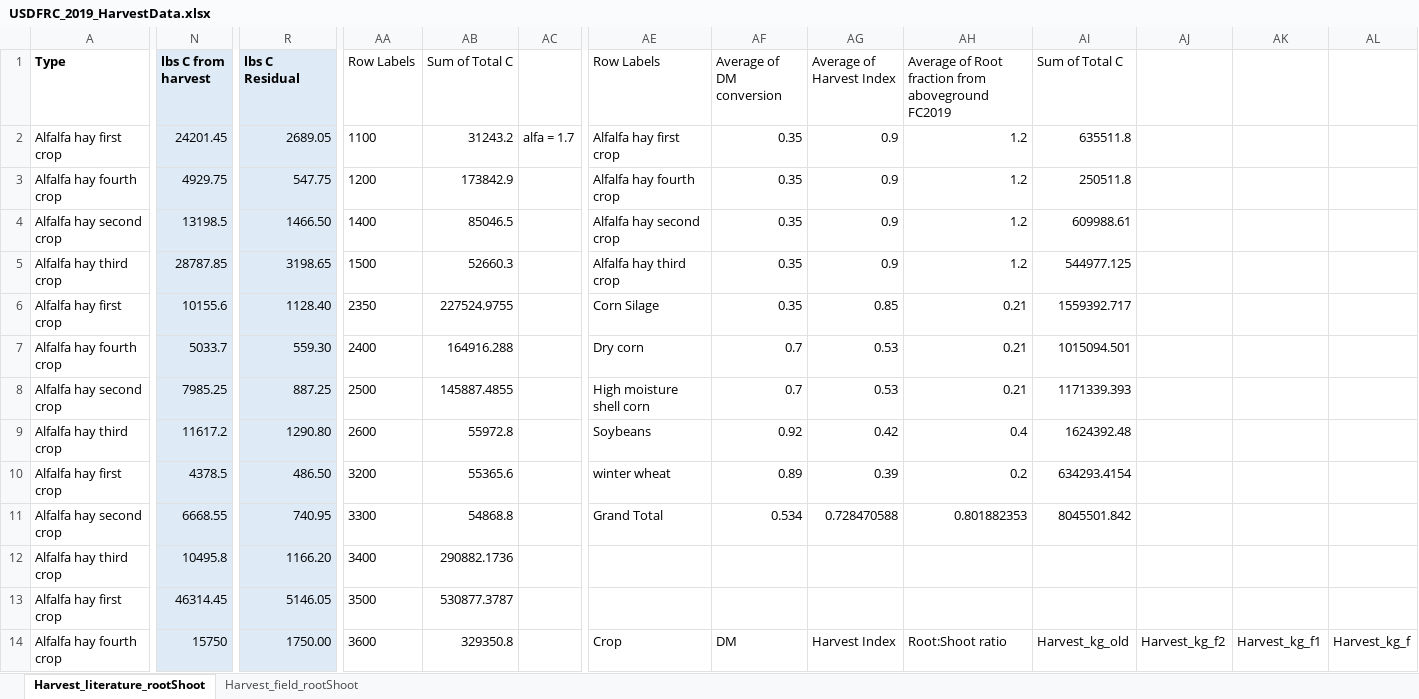
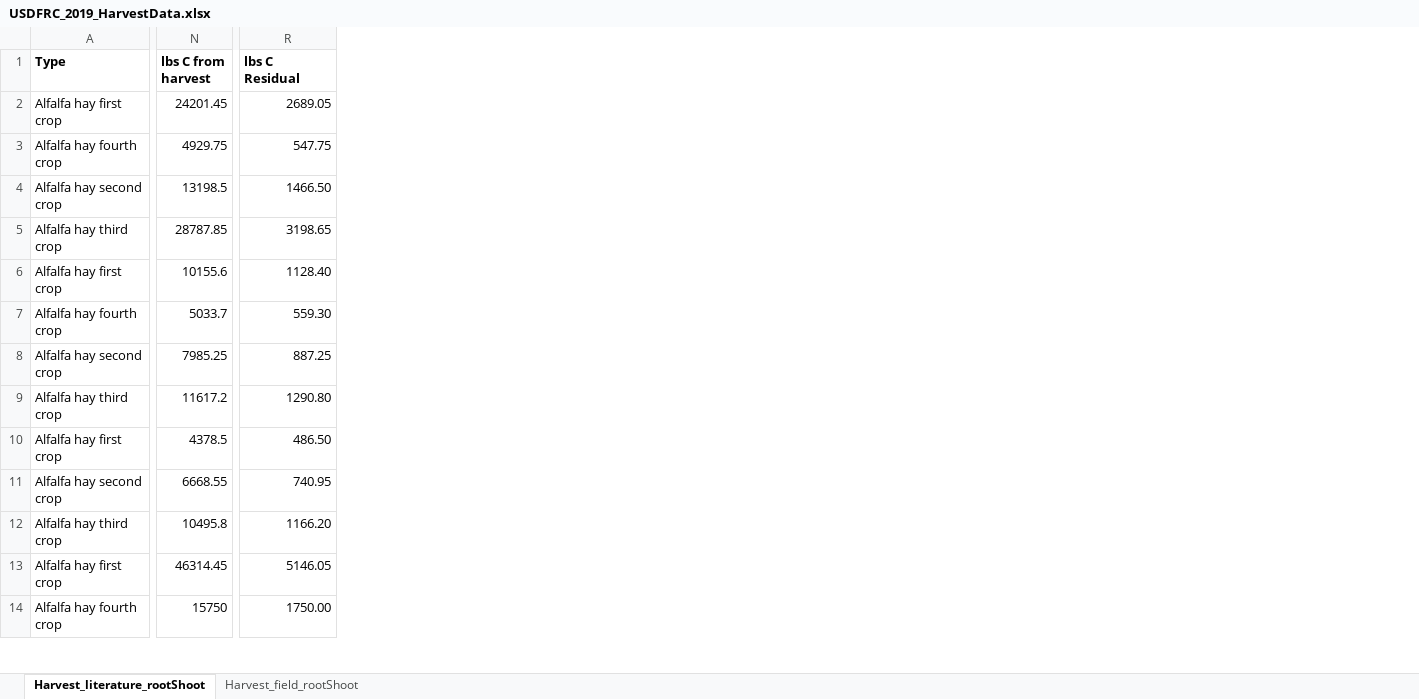
Before and after one commit to susewuse/USDFRC2019_ERF_manuscript, an Excel workbook: USDFRC_2019_HarvestData.xlsx, sheet Harvest_literature_rootShoot, drawn as a sheet; only a part is shown, gaps mark what is left out; values as stored, in another font and other column widths than the file's, no borders; the diff covers the shown part only; the diff names each change by its address in the sheet, - before the commit and + after, or states it on an @@ line.

Commit message:
Add files via upload

```diff
--- a/USDFRC_2019_HarvestData.xlsx (sheet Harvest_literature_rootShoot)
+++ b/USDFRC_2019_HarvestData.xlsx (sheet Harvest_literature_rootShoot)
-column AA (Row Labels), rows 2-14: 1100 | 1200 | 1400 | 1500 | 2350 | 2400 | 2500 | 2600 | 3200 | 3300 | 3400 | 3500 | 3600
-column AB (Sum of Total C), rows 2-14: 31243.2 | 173842.9 | 85046.5 | 52660.3 | 227524.9755 | 164916.288 | 145887.4855 | 55972.8 | 55365.6 | 54868.8 | 290882.1736 | 530877.3787 | 329350.8
-column AC, row 2: alfa = 1.7
-column AE (Row Labels), rows 2-14: Alfalfa hay first crop | Alfalfa hay fourth crop | Alfalfa hay second crop | Alfalfa hay third crop | Corn Silage | Dry corn | High moisture shell corn | Soybeans | winter wheat | Grand Total |  |  | Crop
-column AF (Average of DM conversion), rows 2-14: 0.35 | 0.35 | 0.35 | 0.35 | 0.35 | 0.7 | 0.7 | 0.92 | 0.89 | 0.534 |  |  | DM
-column AG (Average of Harvest Index), rows 2-14: 0.9 | 0.9 | 0.9 | 0.9 | 0.85 | 0.53 | 0.53 | 0.42 | 0.39 | 0.728470588 |  |  | Harvest Index
-column AH, rows 1-14: Average of Root fraction from aboveground FC2019 | 1.2 | 1.2 | 1.2 | 1.2 | 0.21 | 0.21 | 0.21 | 0.4 | 0.2 | 0.801882353 |  |  | Root:Shoot ratio
-column AI (Sum of Total C), rows 2-14: 635511.8 | 250511.8 | 609988.61 | 544977.125 | 1559392.717 | 1015094.501 | 1171339.393 | 1624392.48 | 634293.4154 | 8045501.842 |  |  | Harvest_kg_old
-column AJ, row 14: Harvest_kg_f2
-column AK, row 14: Harvest_kg_f1
-column AL, row 14: Harvest_kg_f
-N1:N14 fill: #DEEBF7
+N1:N14 fill: none
-R1:R14 fill: #DEEBF7
+R1:R14 fill: none
```
Also changed, not shown: 3 removed columns and cell formats elsewhere in this sheet, sheet Harvest_field_rootShoot.
